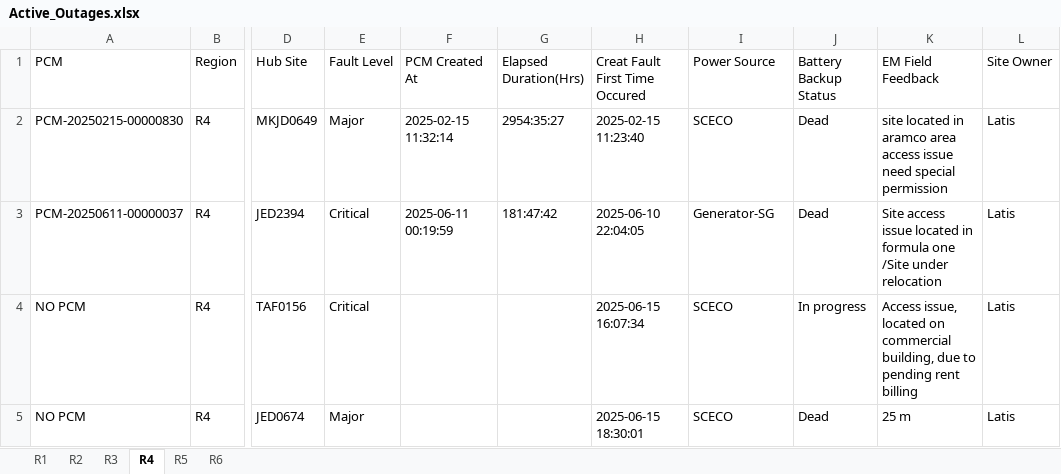
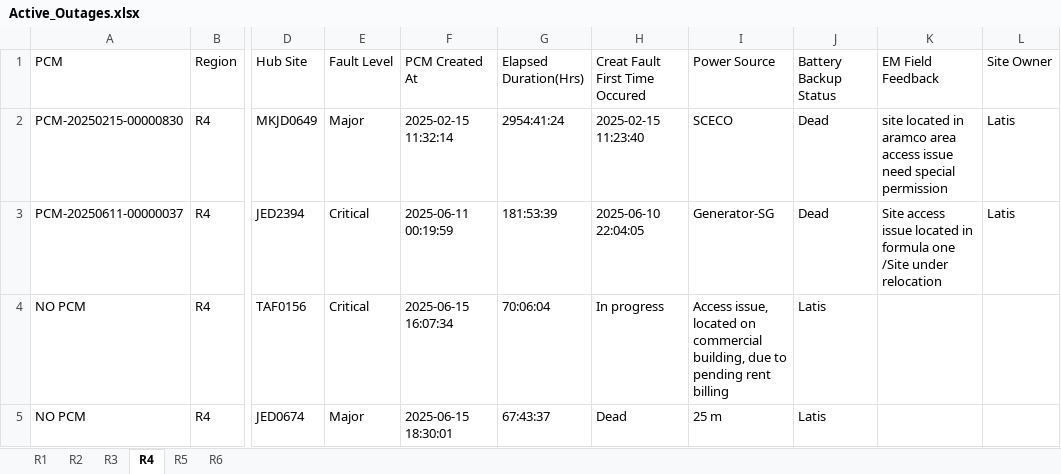
Before and after one commit to tarek-mahran/shabakkat, an Excel workbook: Active_Outages.xlsx, sheet R4, drawn as a sheet; only a part is shown, gaps mark what is left out; values as stored, in another font and other column widths than the file's, no borders; the diff names each change by its address in the sheet, - before the commit and + after, or states it on an @@ line.

```diff
--- a/Active_Outages.xlsx (sheet R4)
+++ b/Active_Outages.xlsx (sheet R4)
-G2 (Elapsed Duration(Hrs)): 2954:35:27
+G2 (Elapsed Duration(Hrs)): 2954:41:24
-G3 (Elapsed Duration(Hrs)): 181:47:42
+G3 (Elapsed Duration(Hrs)): 181:53:39
-F4 (PCM Created At): (empty)
+F4 (PCM Created At): 2025-06-15 16:07:34
-G4 (Elapsed Duration(Hrs)): (empty)
+G4 (Elapsed Duration(Hrs)): 70:06:04
-H4 (Creat Fault First Time Occured): 2025-06-15 16:07:34
+H4 (Creat Fault First Time Occured): In progress
-I4 (Power Source): SCECO
+I4 (Power Source): Access issue, located on commercial building, due to pending rent billing
-J4 (Battery Backup Status): In progress
+J4 (Battery Backup Status): Latis
-K4 (EM Field Feedback): Access issue, located on commercial building, due to pending rent billing
+K4 (EM Field Feedback): (empty)
-L4:L5 (Site Owner): Latis
+L4:L5 (Site Owner): (empty)
-F5 (PCM Created At): (empty)
+F5 (PCM Created At): 2025-06-15 18:30:01
-G5 (Elapsed Duration(Hrs)): (empty)
+G5 (Elapsed Duration(Hrs)): 67:43:37
-H5 (Creat Fault First Time Occured): 2025-06-15 18:30:01
+H5 (Creat Fault First Time Occured): Dead
-I5 (Power Source): SCECO
+I5 (Power Source): 25 m
-J5 (Battery Backup Status): Dead
+J5 (Battery Backup Status): Latis
-K5 (EM Field Feedback): 25 m
+K5 (EM Field Feedback): (empty)
```
Also changed, not shown: sheet R1, sheet R5, sheet R2, sheet R6.
